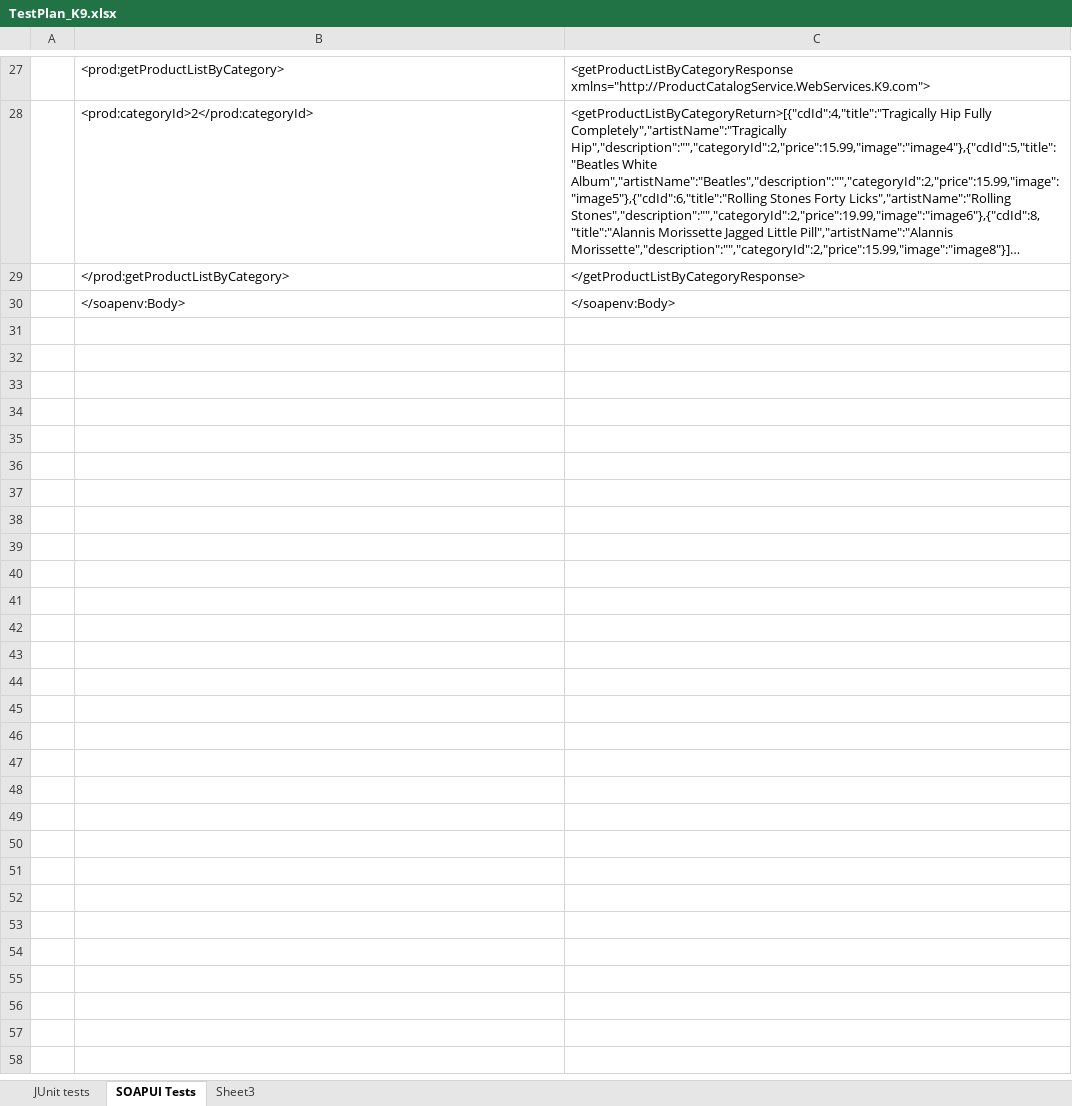
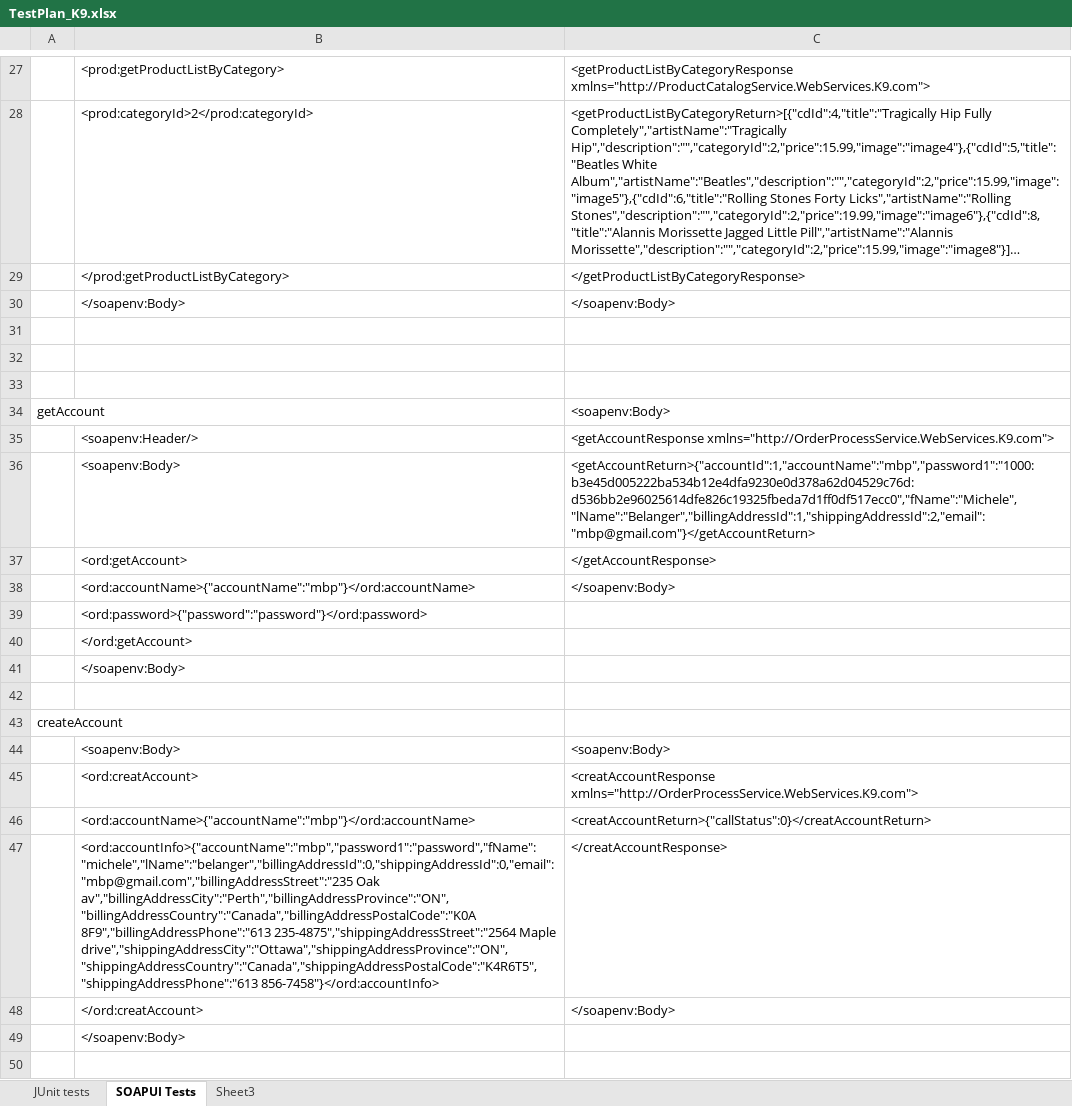
Before and after one commit to EBC5380-PROJECT/CDSTORE, an Excel workbook: Documents/Test Plan and Results/TestPlan_K9.xlsx, sheet SOAPUI Tests, drawn as a sheet; only a part is shown, gaps mark what is left out; long unchanged cells end in …; values as stored, in another font and other column widths than the file's, no borders; the diff covers the shown part only; the diff names each change by its address in the sheet, - before the commit and + after, or states it on an @@ line.

```diff
--- a/Documents/Test Plan and Results/TestPlan_K9.xlsx (sheet SOAPUI Tests)
+++ b/Documents/Test Plan and Results/TestPlan_K9.xlsx (sheet SOAPUI Tests)
+row 31: (empty)
+row 32: (empty)
+row 33: (empty)
+row 34: getAccount |  | <soapenv:Body>
+row 35:  | <soapenv:Header/> | <getAccountResponse xmlns="http://OrderProcessService.WebServices.K9.com">
+row 36:  | <soapenv:Body> | <getAccountReturn>{"accountId":1,"accountName":"mbp","password1":"1000:b3e45d005222ba534b12e4dfa9230e0d378a62d04529c76d:d536bb2e96025614dfe826c19325fbeda7d1ff0df517ecc0","fName":"Michele","lName":"Belanger","billingAddressId":1,"shippingAddressId":2,"email":"mbp@gmail.com"}</getAccountReturn>
+row 37:  | <ord:getAccount> | </getAccountResponse>
+row 38:  | <ord:accountName>{"accountName":"mbp"}</ord:accountName> | </soapenv:Body>
+row 39:  | <ord:password>{"password":"password"}</ord:password>
+row 40:  | </ord:getAccount>
+row 41:  | </soapenv:Body>
+row 42: (empty)
+row 43: createAccount
+row 44:  | <soapenv:Body> | <soapenv:Body>
+row 45:  | <ord:creatAccount> | <creatAccountResponse xmlns="http://OrderProcessService.WebServices.K9.com">
+row 46:  | <ord:accountName>{"accountName":"mbp"}</ord:accountName> | <creatAccountReturn>{"callStatus":0}</creatAccountReturn>
+row 47:  | <ord:accountInfo>{"accountName":"mbp","password1":"password","fName":"michele","lName":"belanger","billingAddressId":0,"shippingAddressId":0,"email":"mbp@gmail.com","billingAddressStreet":"235 Oak av","billingAddressCity":"Perth","billingAddressProvince":"ON","billingAddressCountry":"Canada","billingAddressPostalCode":"K0A 8F9","billingAddressPhone":"613 235-4875","shippingAddressStreet":"2564 Maple drive","shippingAddressCity":"Ottawa","shippingAddressProvince":"ON","shippingAddressCountry":"Canada","shippingAddressPostalCode":"K4R6T5","shippingAddressPhone":"613 856-7458"}</ord:accountInfo> | </creatAccountResponse>
+row 48:  | </ord:creatAccount> | </soapenv:Body>
+row 49:  | </soapenv:Body>
+row 50: (empty)
```
Also changed, not shown: 18 added rows elsewhere in this sheet, 20 other files.
